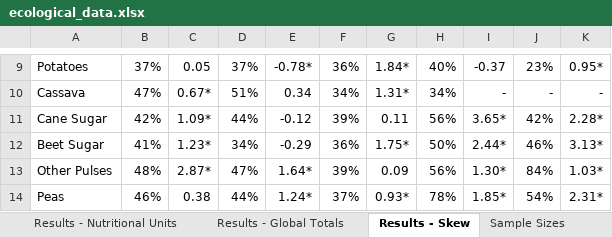
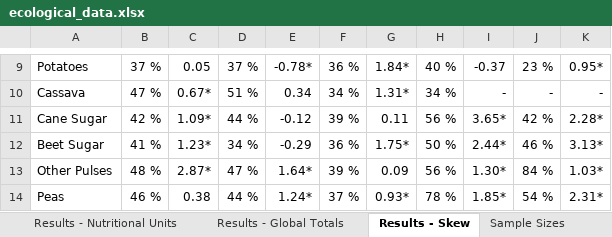
Before and after one commit to williampeoch/ecoMeal, an Excel workbook: data/ecological_data.xlsx, sheet Results - Skew, drawn as a sheet; only a part is shown, gaps mark what is left out; values as stored, in another font and other column widths than the file's, no borders; the diff covers the shown part only; the diff names each change by its address in the sheet, - before the commit and + after, or states it on an @@ line.

```diff
--- a/data/ecological_data.xlsx (sheet Results - Skew)
+++ b/data/ecological_data.xlsx (sheet Results - Skew)
-B9: 37%
+B9: 37 %
-D9: 37%
+D9: 37 %
-F9: 36%
+F9: 36 %
-H9: 40%
+H9: 40 %
-J9: 23%
+J9: 23 %
-B10: 47%
+B10: 47 %
-D10: 51%
+D10: 51 %
-F10: 34%
+F10: 34 %
-H10: 34%
+H10: 34 %
-B11: 42%
+B11: 42 %
-D11: 44%
+D11: 44 %
-F11: 39%
+F11: 39 %
-H11: 56%
+H11: 56 %
-J11: 42%
+J11: 42 %
-B12: 41%
+B12: 41 %
-D12: 34%
+D12: 34 %
-F12: 36%
+F12: 36 %
-H12: 50%
+H12: 50 %
-J12: 46%
+J12: 46 %
-B13: 48%
+B13: 48 %
-D13: 47%
+D13: 47 %
-F13: 39%
+F13: 39 %
-H13: 56%
+H13: 56 %
-J13: 84%
+J13: 84 %
-B14: 46%
+B14: 46 %
-D14: 44%
+D14: 44 %
-F14: 37%
+F14: 37 %
-H14: 78%
+H14: 78 %
-J14: 54%
+J14: 54 %
```
Also changed, not shown: 184 edited cells and cell formats elsewhere in this sheet, sheet Regression Details (fig. S4), sheet Results - Retail Weight, sheet Results - Global Totals, sheet Results - Nutritional Units, sheet Regression Details (fig. S5), other sheet tabs, charts or pictures, 3 other files.
